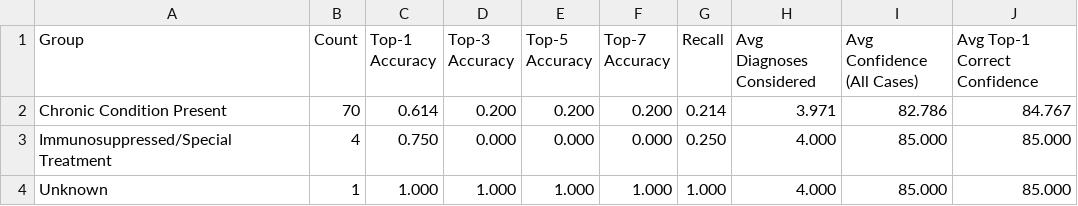
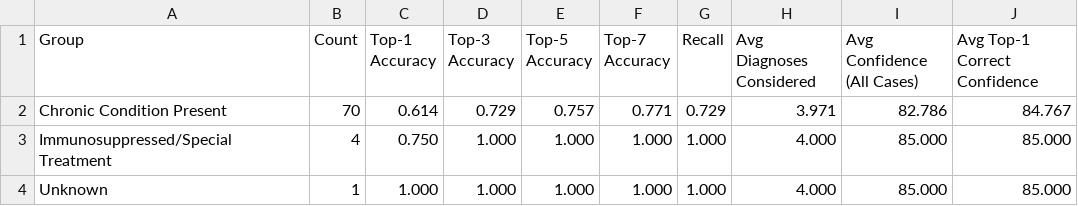
Before and after one commit to hanz-01105/demo-practice, a CSV file: demographic_metrics/Comorbidity_Status_metrics.csv, drawn as a sheet.

```diff
--- a/demographic_metrics/Comorbidity_Status_metrics.csv
+++ b/demographic_metrics/Comorbidity_Status_metrics.csv
@@ -1,4 +1,4 @@
 Group,Count,Top-1 Accuracy,Top-3 Accuracy,Top-5 Accuracy,Top-7 Accuracy,Recall,Avg Diagnoses Considered,Avg Confidence (All Cases),Avg Top-1 Correct Confidence
-Chronic Condition Present,70,0.614,0.200,0.200,0.200,0.214,3.971,82.786,84.767
-Immunosuppressed/Special Treatment,4,0.750,0.000,0.000,0.000,0.250,4.000,85.000,85.000
+Chronic Condition Present,70,0.614,0.729,0.757,0.771,0.729,3.971,82.786,84.767
+Immunosuppressed/Special Treatment,4,0.750,1.000,1.000,1.000,1.000,4.000,85.000,85.000
 Unknown,1,1.000,1.000,1.000,1.000,1.000,4.000,85.000,85.000
```
Also changed, not shown: demographic_metrics/Alcohol_Use_metrics.csv, demographic_metrics/Drug_Use_metrics.csv, 6 other files.
